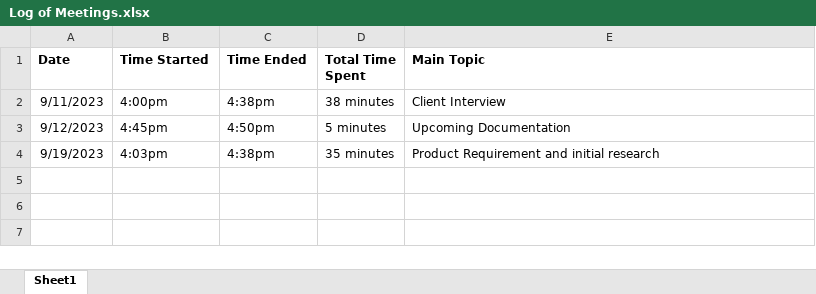
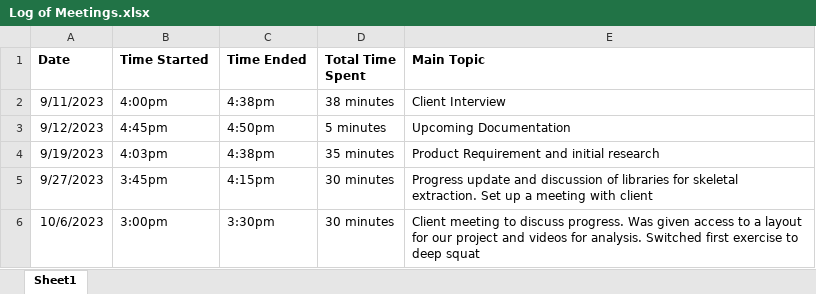
Before and after one commit to MollyEM/26-Physical-Rehabilitation, an Excel workbook: Project Management/Meeting_Minutes/Log of Meetings.xlsx, sheet Sheet1, drawn as a sheet; values as stored, in another font and other column widths than the file's, no borders; the diff names each change by its address in the sheet, - before the commit and + after, or states it on an @@ line.

Commit message:
updated meeting minutes and added work plan

```diff
--- a/Project Management/Meeting_Minutes/Log of Meetings.xlsx (sheet Sheet1)
+++ b/Project Management/Meeting_Minutes/Log of Meetings.xlsx (sheet Sheet1)
+row 5: 9/27/2023 | 3:45pm | 4:15pm | 30 minutes | Progress update and discussion of libraries for skeletal extraction. Set up a meeting with client
+row 6: 10/6/2023 | 3:00pm | 3:30pm | 30 minutes | Client meeting to discuss progress. Was given access to a layout for our project and videos for analysis. Switched first exercise to deep squat
```
Also changed, not shown: 2 other files.
